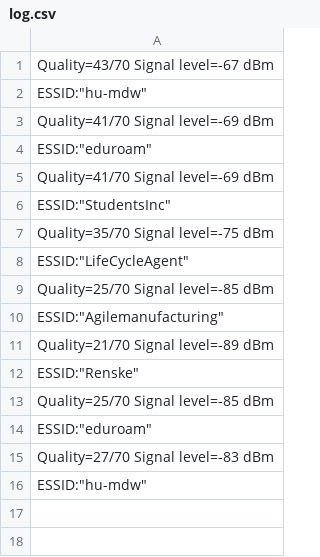
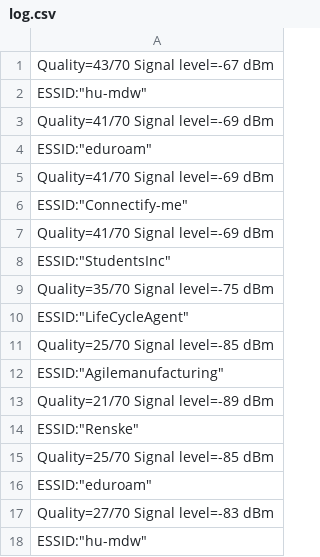
Before and after one commit to DanielvanVliet/NavGap, a CSV file: log.csv, drawn as a sheet.

Commit message:
log

```diff
--- a/log.csv
+++ b/log.csv
@@ -4,2 +4,4 @@
                     ESSID:"eduroam"
+                    Quality=41/70  Signal level=-69 dBm
+                    ESSID:"Connectify-me"
                     Quality=41/70  Signal level=-69 dBm
```
